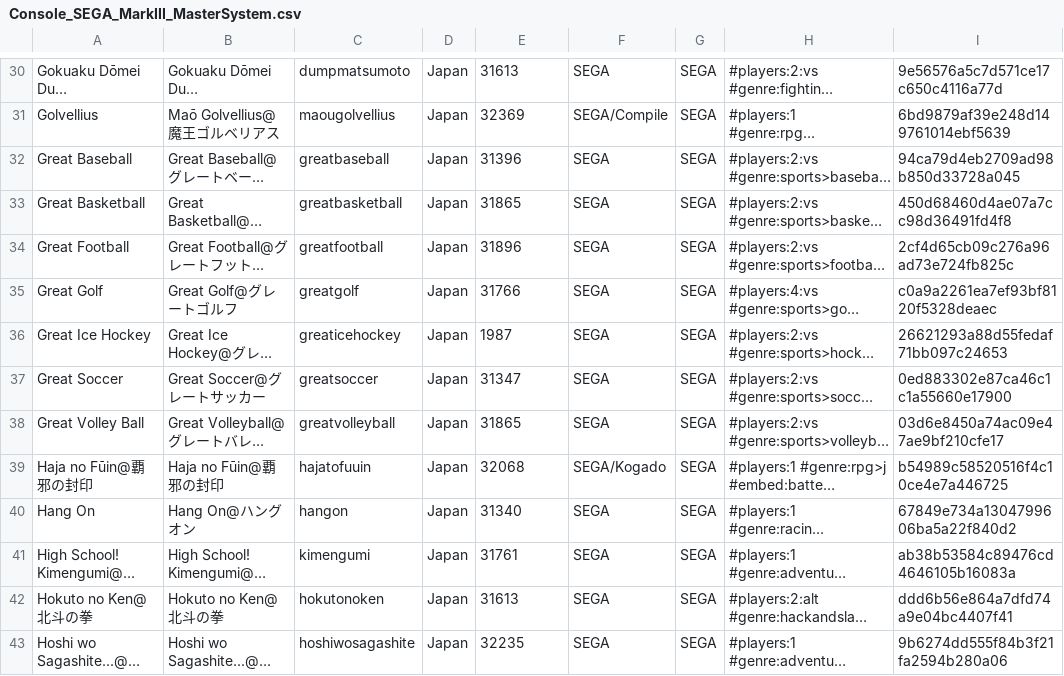
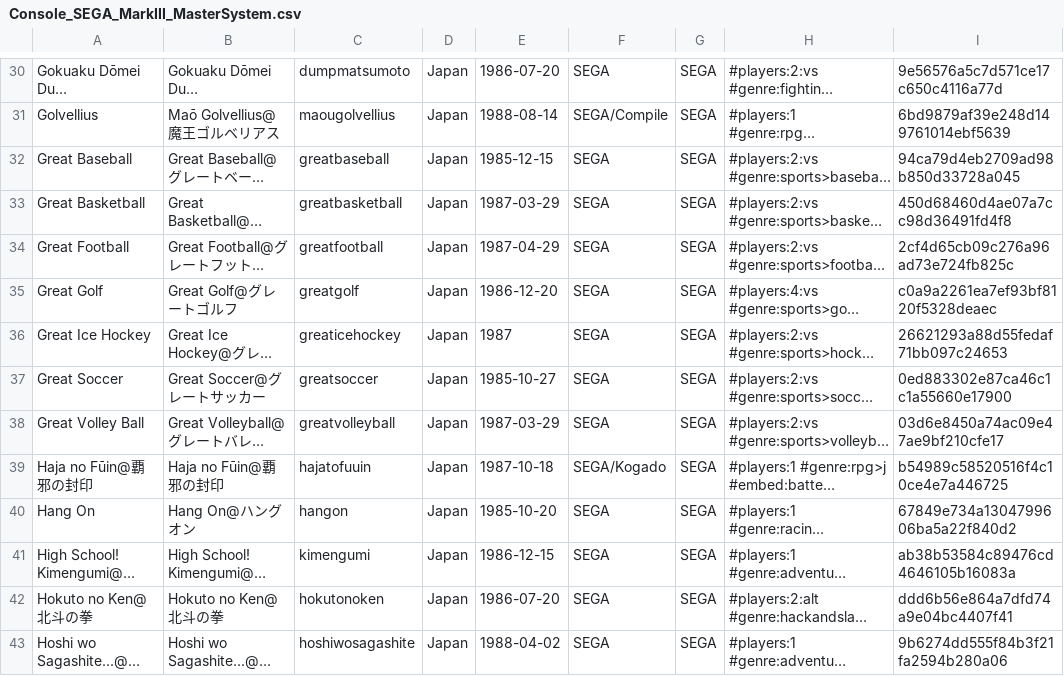
Before and after one commit to PigSaint/GameDataBase, a CSV file: Console_SEGA_MarkIII_MasterSystem.csv, drawn as a sheet; only a part is shown, gaps mark what is left out; long unchanged cells end in …; the diff covers the shown part only; the diff names each change by its address in the sheet, - before the commit and + after, or states it on an @@ line.

```diff
--- a/Console_SEGA_MarkIII_MasterSystem.csv
+++ b/Console_SEGA_MarkIII_MasterSystem.csv
-E30: 31613
+E30: 1986-07-20
-E31: 32369
+E31: 1988-08-14
-E32: 31396
+E32: 1985-12-15
-E33: 31865
+E33: 1987-03-29
-E34: 31896
+E34: 1987-04-29
-E35: 31766
+E35: 1986-12-20
-E37: 31347
+E37: 1985-10-27
-E38: 31865
+E38: 1987-03-29
-E39: 32068
+E39: 1987-10-18
-E40: 31340
+E40: 1985-10-20
-E41: 31761
+E41: 1986-12-15
-E42: 31613
+E42: 1986-07-20
-E43: 32235
+E43: 1988-04-02
```
Also changed, not shown: 134 edited cells elsewhere in this file.
